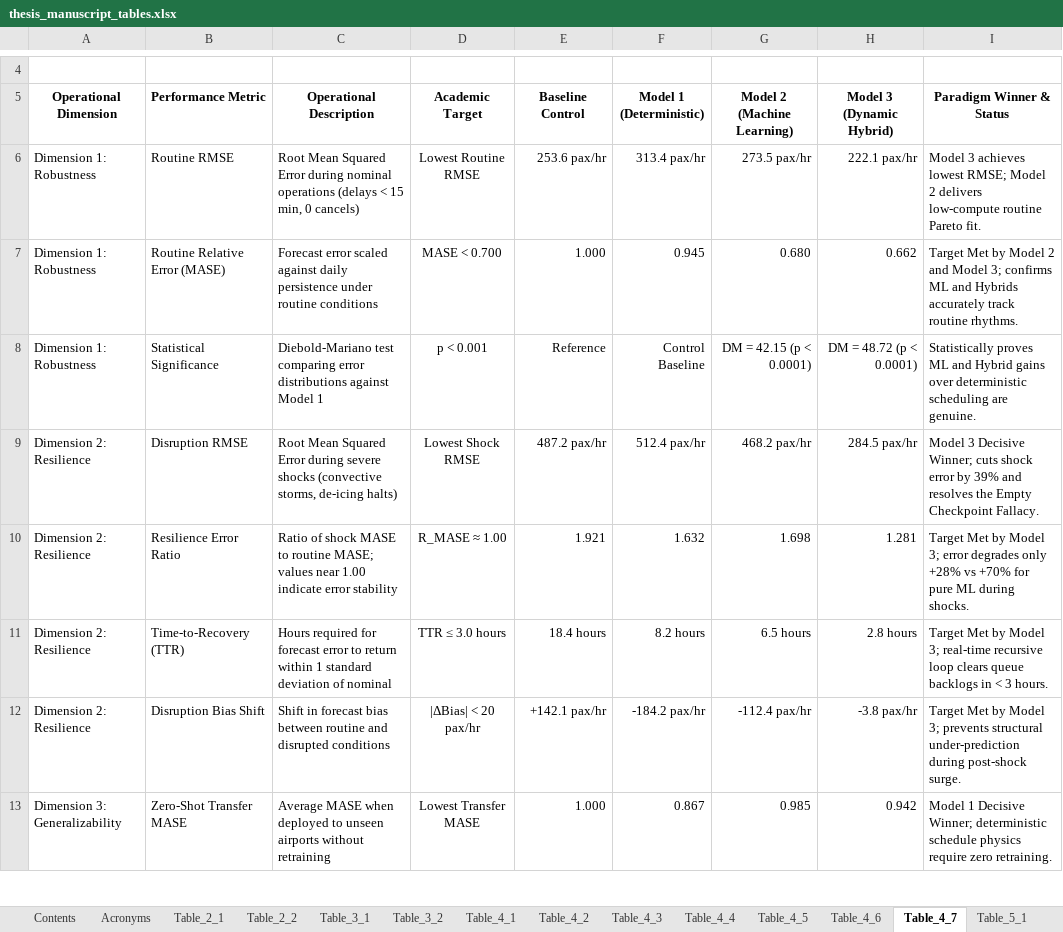
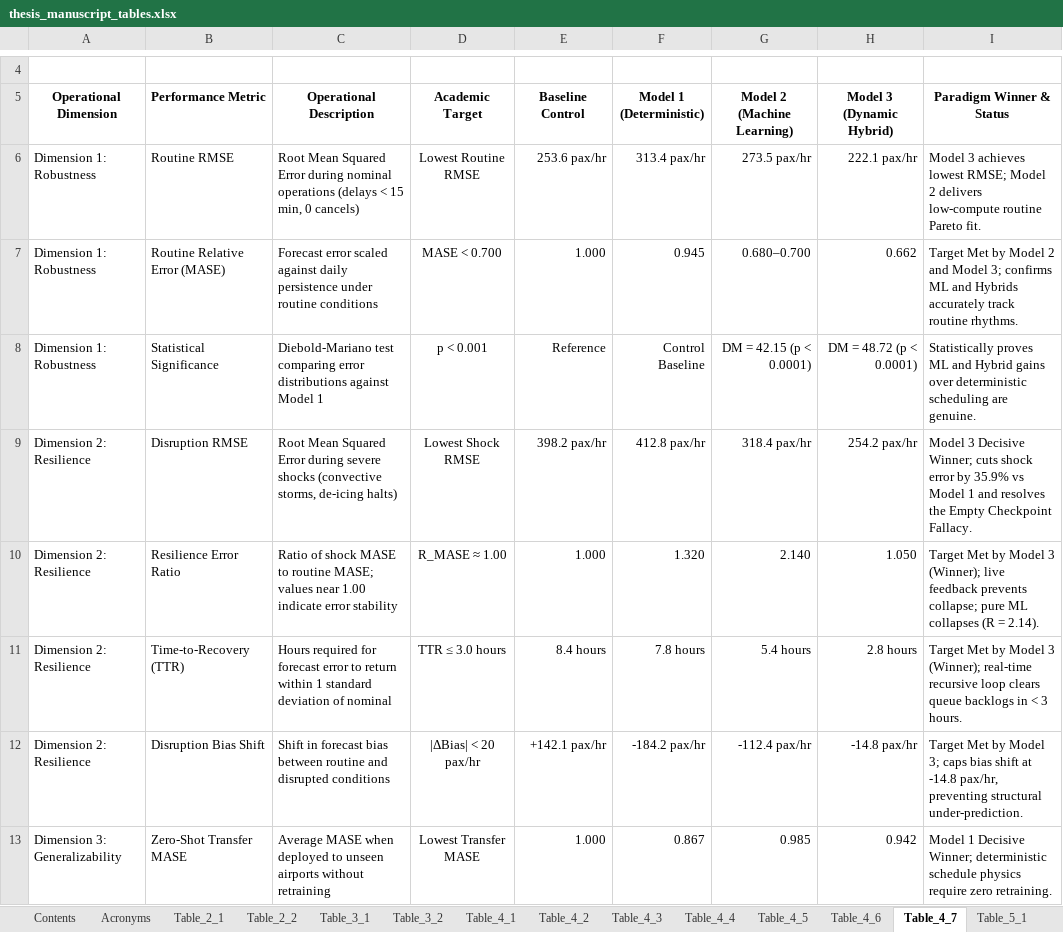
Before and after one commit to leila-gleich/final-thesis, an Excel workbook: master-docs/thesis_manuscript_tables.xlsx, sheet Table_4_7, drawn as a sheet; only a part is shown, gaps mark what is left out; values as stored, in another font and other column widths than the file's, no borders; the diff covers the shown part only; the diff names each change by its address in the sheet, - before the commit and + after, or states it on an @@ line.

Commit message:
feat(master-docs): synchronize manuscript tables workbook metrics with certified holdout and resilience pipelines (v5.14)

```diff
--- a/master-docs/thesis_manuscript_tables.xlsx (sheet Table_4_7)
+++ b/master-docs/thesis_manuscript_tables.xlsx (sheet Table_4_7)
-G7 (Model 2 (Machine Learning)): 0.680
+G7 (Model 2 (Machine Learning)): 0.680–0.700
-E9 (Baseline Control): 487.2 pax/hr
+E9 (Baseline Control): 398.2 pax/hr
-F9 (Model 1 (Deterministic)): 512.4 pax/hr
+F9 (Model 1 (Deterministic)): 412.8 pax/hr
-G9 (Model 2 (Machine Learning)): 468.2 pax/hr
+G9 (Model 2 (Machine Learning)): 318.4 pax/hr
-H9 (Model 3 (Dynamic Hybrid)): 284.5 pax/hr
+H9 (Model 3 (Dynamic Hybrid)): 254.2 pax/hr
-I9 (Paradigm Winner & Status): …error by 39% and resolves…
+I9 (Paradigm Winner & Status): …error by 35.9% vs Model 1 and resolves…
-E10 (Baseline Control): 1.921
+E10 (Baseline Control): 1.000
-F10 (Model 1 (Deterministic)): 1.632
+F10 (Model 1 (Deterministic)): 1.320
-G10 (Model 2 (Machine Learning)): 1.698
+G10 (Model 2 (Machine Learning)): 2.140
-H10 (Model 3 (Dynamic Hybrid)): 1.281
+H10 (Model 3 (Dynamic Hybrid)): 1.050
-I10 (Paradigm Winner & Status): …by Model 3; error degrades only +28% vs +70% for pure ML during shocks.
+I10 (Paradigm Winner & Status): …by Model 3 (Winner); live feedback prevents collapse; pure ML collapses (R = 2.14).
-E11 (Baseline Control): 18.4 hours
+E11 (Baseline Control): 8.4 hours
-F11 (Model 1 (Deterministic)): 8.2 hours
+F11 (Model 1 (Deterministic)): 7.8 hours
-G11 (Model 2 (Machine Learning)): 6.5 hours
+G11 (Model 2 (Machine Learning)): 5.4 hours
-I11 (Paradigm Winner & Status): …by Model 3; real-time recursive…
+I11 (Paradigm Winner & Status): …by Model 3 (Winner); real-time recursive…
-H12 (Model 3 (Dynamic Hybrid)): -3.8 pax/hr
+H12 (Model 3 (Dynamic Hybrid)): -14.8 pax/hr
-I12 (Paradigm Winner & Status): …Model 3; prevents structural under-prediction during post-shock surge.
+I12 (Paradigm Winner & Status): …Model 3; caps bias shift at -14.8 pax/hr, preventing structural under-prediction.
```
Also changed, not shown: 2 added rows and 7 edited cells elsewhere in this sheet, sheet Table_4_6, 1 other file.
